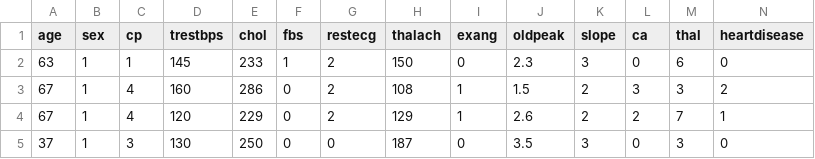
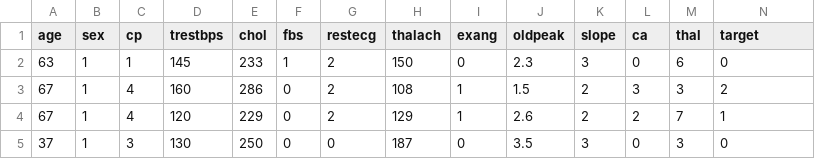
Before and after one commit to MangeshPawar2004/BE_Practicals, a CSV file: IR_Practicals/datasets/heart.csv, drawn as a sheet; only a part is shown.

```diff
--- a/IR_Practicals/datasets/heart.csv
+++ b/IR_Practicals/datasets/heart.csv
@@ -1,2 +1,2 @@
-age,sex,cp,trestbps,chol,fbs,restecg,thalach,exang,oldpeak,slope,ca,thal,heartdisease
+age,sex,cp,trestbps,chol,fbs,restecg,thalach,exang,oldpeak,slope,ca,thal,target
 63,1,1,145,233,1,2,150,0,2.3,3,0,6,0
```
Also changed, not shown: 18 other files.
